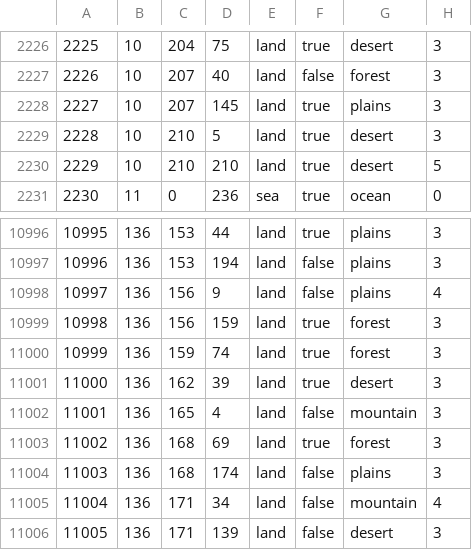
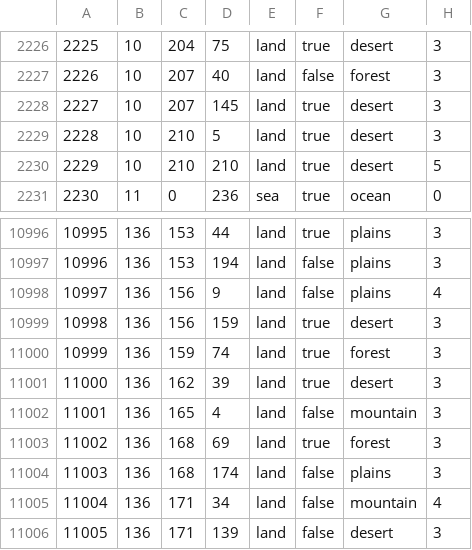
Before and after one commit to NewGrestin/PaxBritannicaRedux, a CSV file: map/definition.csv, drawn as a sheet; only a part is shown, gaps mark what is left out.

```diff
--- a/map/definition.csv
+++ b/map/definition.csv
@@ -2227,3 +2227,3 @@
 2226;10;207;40;land;false;forest;3
-2227;10;207;145;land;true;plains;3
+2227;10;207;145;land;true;desert;3
 2228;10;210;5;land;true;desert;3
@@ -10998,3 +10998,3 @@
 10997;136;156;9;land;false;plains;4
-10998;136;156;159;land;true;forest;3
+10998;136;156;159;land;true;desert;3
 10999;136;159;74;land;true;forest;3
```
Also changed, not shown: 17 other files.
